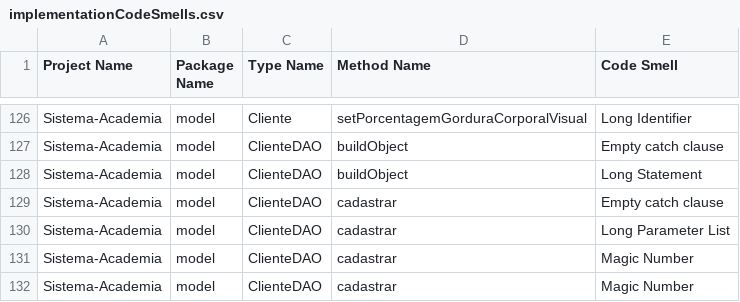
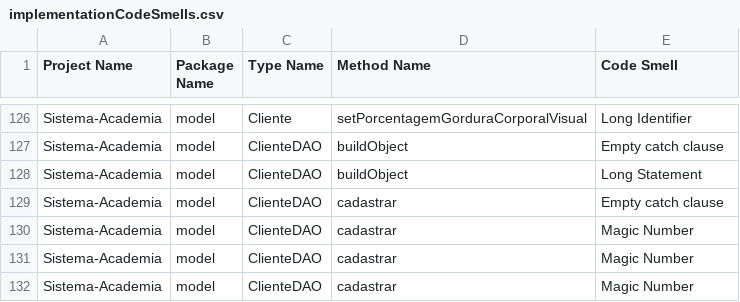
Before and after one commit to MateusAra/Sistema-Academia, a CSV file: results/implementationCodeSmells.csv, drawn as a sheet; only a part is shown, gaps mark what is left out; the shorter side is filled out with more unchanged rows.

Commit message:
Introduce Parameter Object#1

```diff
--- a/results/implementationCodeSmells.csv
+++ b/results/implementationCodeSmells.csv
@@ -129,3 +129,2 @@ Sistema-Academia,model,ClienteDAO,buildObject,Long Statement
 Sistema-Academia,model,ClienteDAO,cadastrar,Empty catch clause
-Sistema-Academia,model,ClienteDAO,cadastrar,Long Parameter List
 Sistema-Academia,model,ClienteDAO,cadastrar,Magic Number
```
Also changed, not shown: results/methodMetrics.csv, results/typeMetrics.csv, 8 other files.
